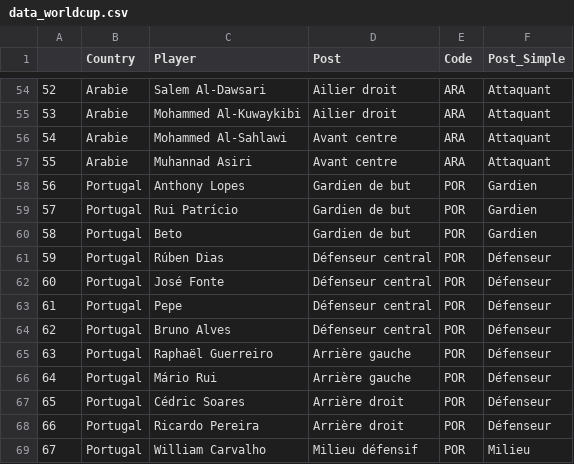
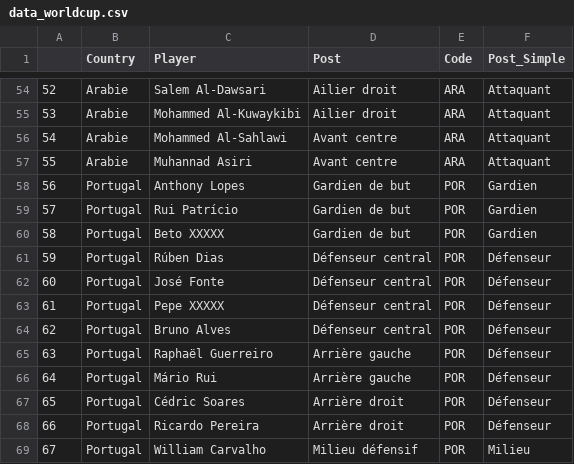
Before and after one commit to ClementTr/WorldCup_Dashboard, a CSV file: Crawler/data_worldcup.csv, drawn as a sheet; only a part is shown, gaps mark what is left out; the diff covers the shown part only.

```diff
--- a/Crawler/data_worldcup.csv
+++ b/Crawler/data_worldcup.csv
@@ -59,6 +59,6 @@
 57,Portugal,Rui Patrício,Gardien de but,POR,Gardien
-58,Portugal,Beto,Gardien de but,POR,Gardien
+58,Portugal,Beto XXXXX,Gardien de but,POR,Gardien
 59,Portugal,Rúben Dias,Défenseur central,POR,Défenseur
 60,Portugal,José Fonte,Défenseur central,POR,Défenseur
-61,Portugal,Pepe,Défenseur central,POR,Défenseur
+61,Portugal,Pepe XXXXX,Défenseur central,POR,Défenseur
 62,Portugal,Bruno Alves,Défenseur central,POR,Défenseur
```
Also changed, not shown: 24 added rows elsewhere in this file, 3 other files.
